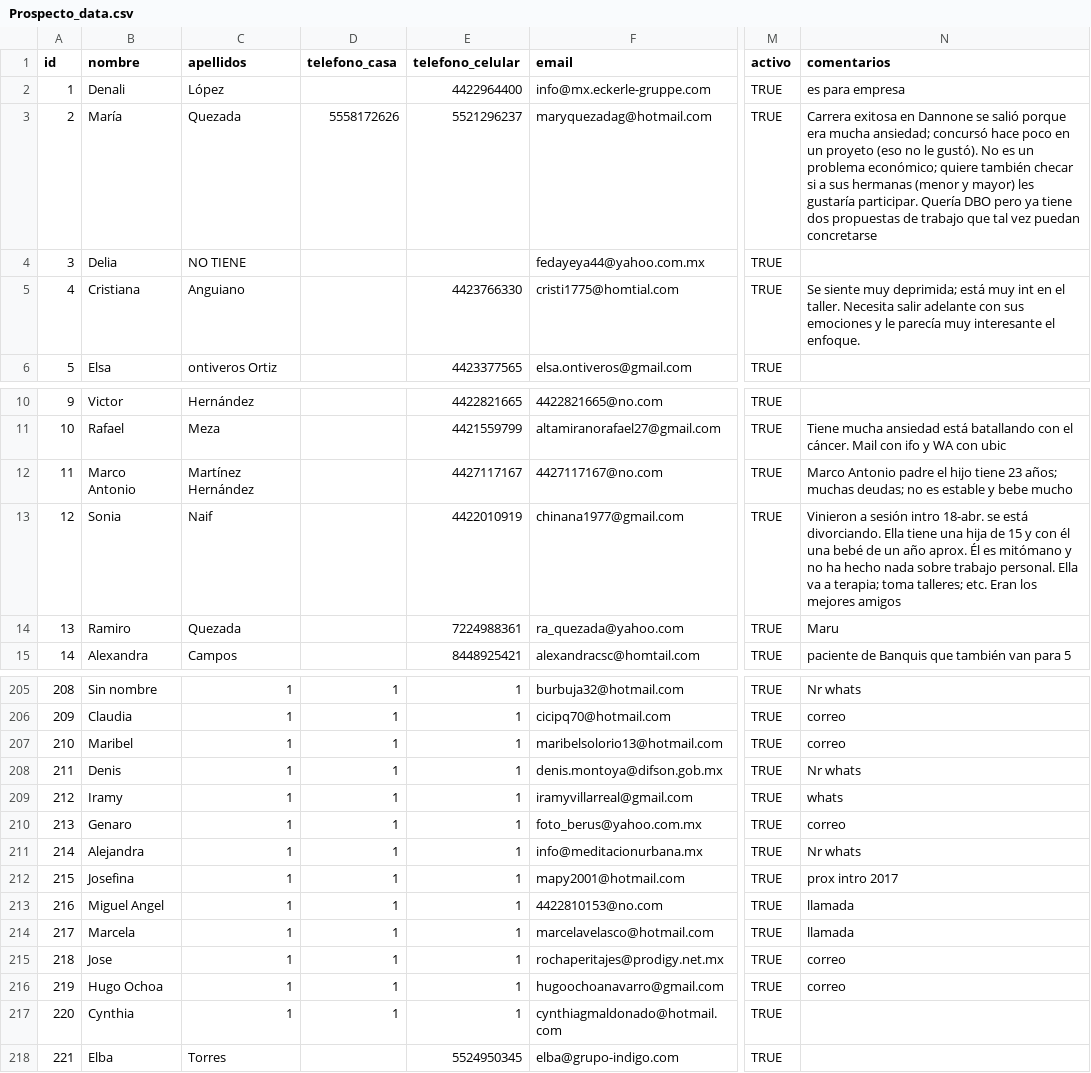
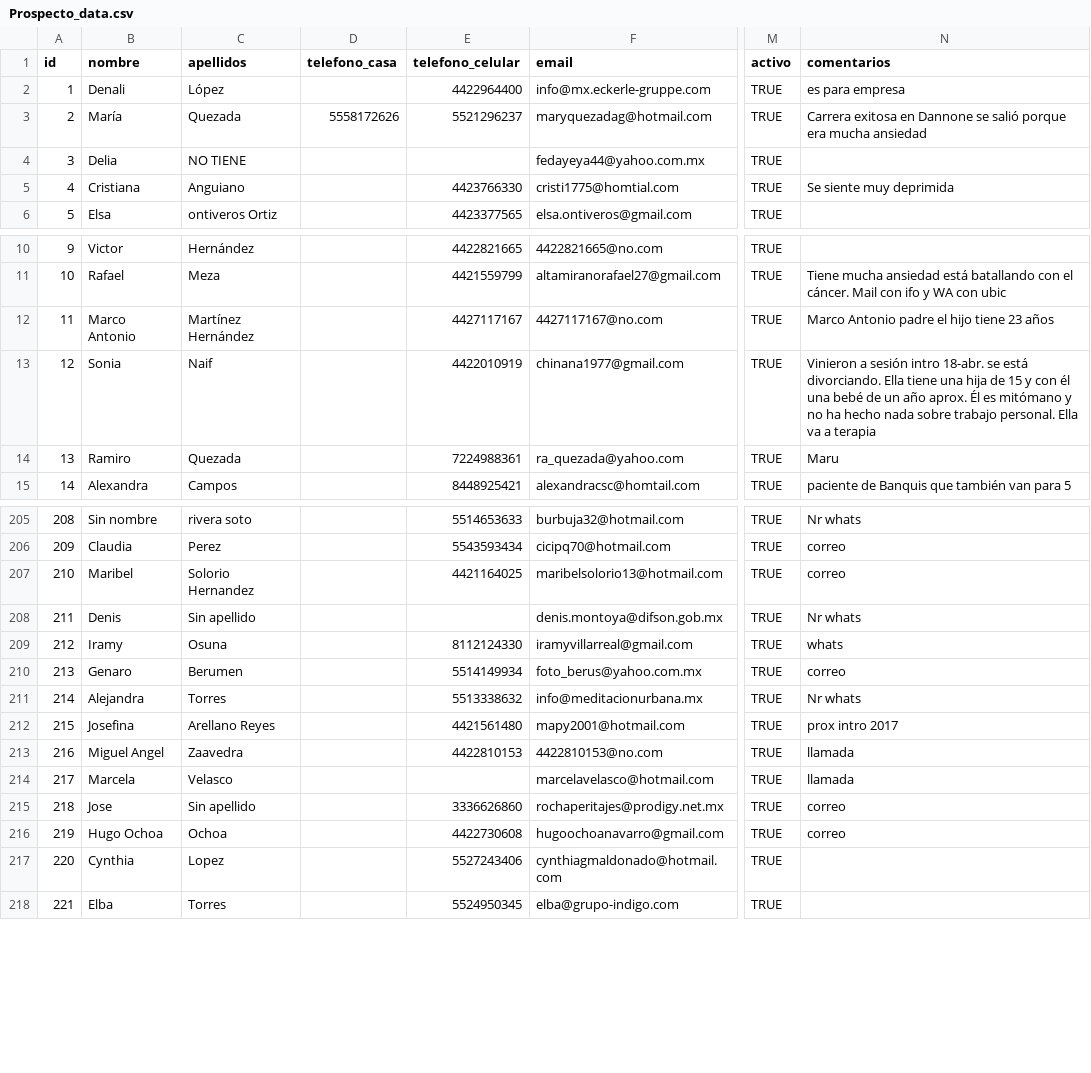
Before and after one commit to CaveLabs-1/CADHU, a CSV file: data/Prospecto_data.csv, drawn as a sheet; only a part is shown, gaps mark what is left out; the diff covers the shown part only; the diff names each change by its address in the sheet, - before the commit and + after, or states it on an @@ line.

```diff
--- a/data/Prospecto_data.csv
+++ b/data/Prospecto_data.csv
-N3 (comentarios): …era mucha ansiedad; concursó hace poco en un proyeto (eso no le gustó). No es un problema económico; quiere también checar si a sus hermanas (menor y mayor) les gustaría participar. Quería DBO pero ya tiene dos propuestas de trabajo que tal vez puedan concretarse
+N3 (comentarios): …era mucha ansiedad
-N5 (comentarios): …siente muy deprimida; está muy int en el taller. Necesita salir adelante con sus emociones y le parecía muy interesante el enfoque.
+N5 (comentarios): …siente muy deprimida
-N12 (comentarios): …tiene 23 años; muchas deudas; no es estable y bebe mucho
+N12 (comentarios): …tiene 23 años
-N13 (comentarios): …va a terapia; toma talleres; etc. Eran los mejores amigos
+N13 (comentarios): …va a terapia
-C205 (apellidos): 1
+C205 (apellidos): rivera soto
-D205:D217 (telefono_casa): 1
+D205:D217 (telefono_casa): (empty)
-E205 (telefono_celular): 1
+E205 (telefono_celular): 5514653633
-C206 (apellidos): 1
+C206 (apellidos): Perez
-E206 (telefono_celular): 1
+E206 (telefono_celular): 5543593434
-C207 (apellidos): 1
+C207 (apellidos): Solorio Hernandez
-E207 (telefono_celular): 1
+E207 (telefono_celular): 4421164025
-C208 (apellidos): 1
+C208 (apellidos): Sin apellido
-E208 (telefono_celular): 1
+E208 (telefono_celular): (empty)
-C209 (apellidos): 1
+C209 (apellidos): Osuna
-E209 (telefono_celular): 1
+E209 (telefono_celular): 8112124330
-C210 (apellidos): 1
+C210 (apellidos): Berumen
-E210 (telefono_celular): 1
+E210 (telefono_celular): 5514149934
-C211 (apellidos): 1
+C211 (apellidos): Torres
-E211 (telefono_celular): 1
+E211 (telefono_celular): 5513338632
-C212 (apellidos): 1
+C212 (apellidos): Arellano Reyes
-E212 (telefono_celular): 1
+E212 (telefono_celular): 4421561480
-C213 (apellidos): 1
+C213 (apellidos): Zaavedra
-E213 (telefono_celular): 1
+E213 (telefono_celular): 4422810153
-C214 (apellidos): 1
+C214 (apellidos): Velasco
-E214 (telefono_celular): 1
+E214 (telefono_celular): (empty)
-C215 (apellidos): 1
+C215 (apellidos): Sin apellido
-E215 (telefono_celular): 1
+E215 (telefono_celular): 3336626860
-C216 (apellidos): 1
+C216 (apellidos): Ochoa
-E216 (telefono_celular): 1
+E216 (telefono_celular): 4422730608
-C217 (apellidos): 1
+C217 (apellidos): Lopez
-E217 (telefono_celular): 1
+E217 (telefono_celular): 5527243406
```
Also changed, not shown: 129 edited cells elsewhere in this file, 1 other file.
